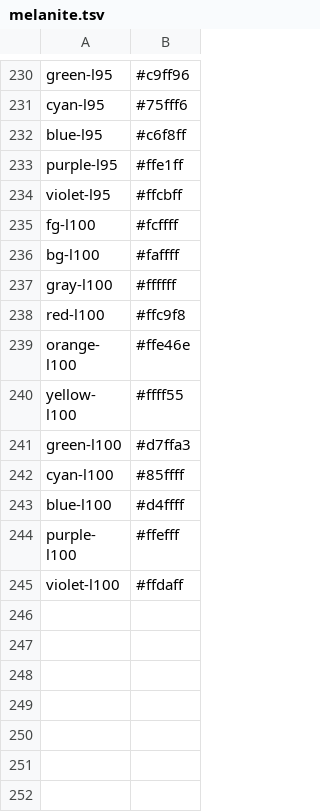
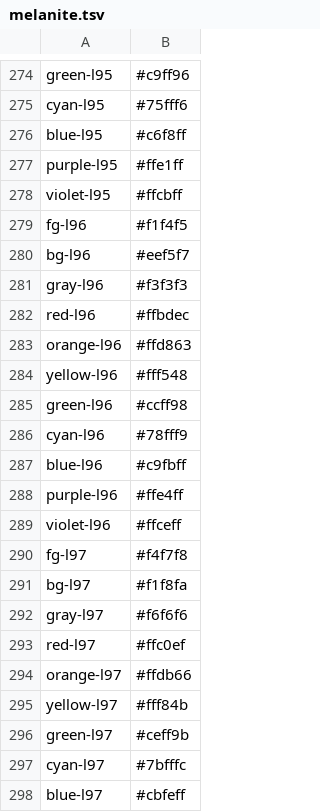
Before and after one commit to lpm11/melanite, a TSV file: generator/melanite.tsv, drawn as a sheet; only a part is shown, gaps mark what is left out; the shorter side is filled out with more unchanged rows; the diff covers the shown part only; the diff names each change by its address in the sheet, - before the commit and + after, or states it on an @@ line.

```diff
--- a/generator/melanite.tsv
+++ b/generator/melanite.tsv
+row 279: fg-l96 | #f1f4f5
+row 280: bg-l96 | #eef5f7
+row 281: gray-l96 | #f3f3f3
+row 282: red-l96 | #ffbdec
+row 283: orange-l96 | #ffd863
+row 284: yellow-l96 | #fff548
+row 285: green-l96 | #ccff98
+row 286: cyan-l96 | #78fff9
+row 287: blue-l96 | #c9fbff
+row 288: purple-l96 | #ffe4ff
+row 289: violet-l96 | #ffceff
+row 290: fg-l97 | #f4f7f8
+row 291: bg-l97 | #f1f8fa
+row 292: gray-l97 | #f6f6f6
+row 293: red-l97 | #ffc0ef
+row 294: orange-l97 | #ffdb66
+row 295: yellow-l97 | #fff84b
+row 296: green-l97 | #ceff9b
+row 297: cyan-l97 | #7bfffc
+row 298: blue-l97 | #cbfeff
```
Also changed, not shown: 68 added rows elsewhere in this file, 1 other file.
